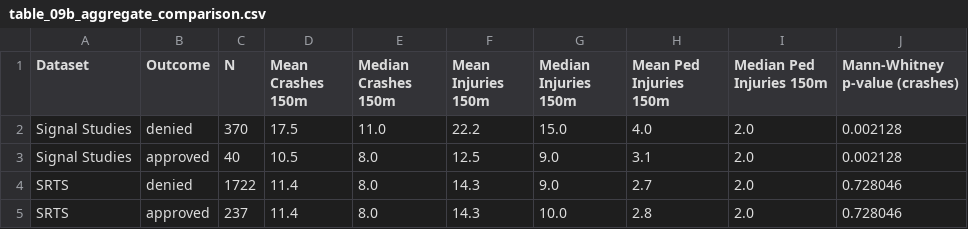
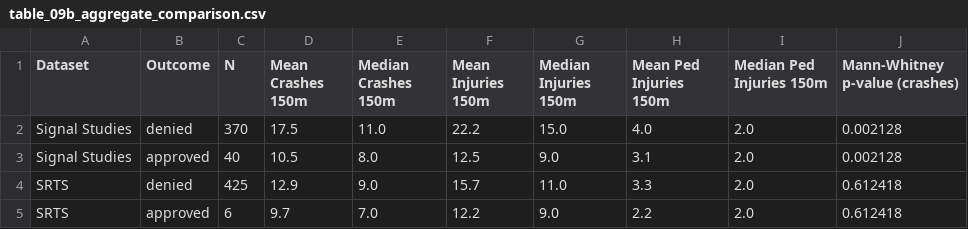
Before and after one commit to ryan-kel/d30_DOT_Saftey_Requests, a CSV file: output/table_09b_aggregate_comparison.csv, drawn as a sheet; removed rows and columns are numbered as before the commit, all else as after; the diff names each change by its address in the sheet, - before the commit and + after, or states it on an @@ line.

```diff
--- a/output/table_09b_aggregate_comparison.csv
+++ b/output/table_09b_aggregate_comparison.csv
-row 4: SRTS | denied | 1722 | 11.4 | 8.0 | 14.3 | 9.0 | 2.7 | 2.0 | 0.728046
-row 5: SRTS | approved | 237 | 11.4 | 8.0 | 14.3 | 10.0 | 2.8 | 2.0 | 0.728046
+row 4: SRTS | denied | 425 | 12.9 | 9.0 | 15.7 | 11.0 | 3.3 | 2.0 | 0.612418
+row 5: SRTS | approved | 6 | 9.7 | 7.0 | 12.2 | 9.0 | 2.2 | 2.0 | 0.612418
```
Also changed, not shown: output/table_09c_top_denied_by_crashes.csv, 35 other files.
